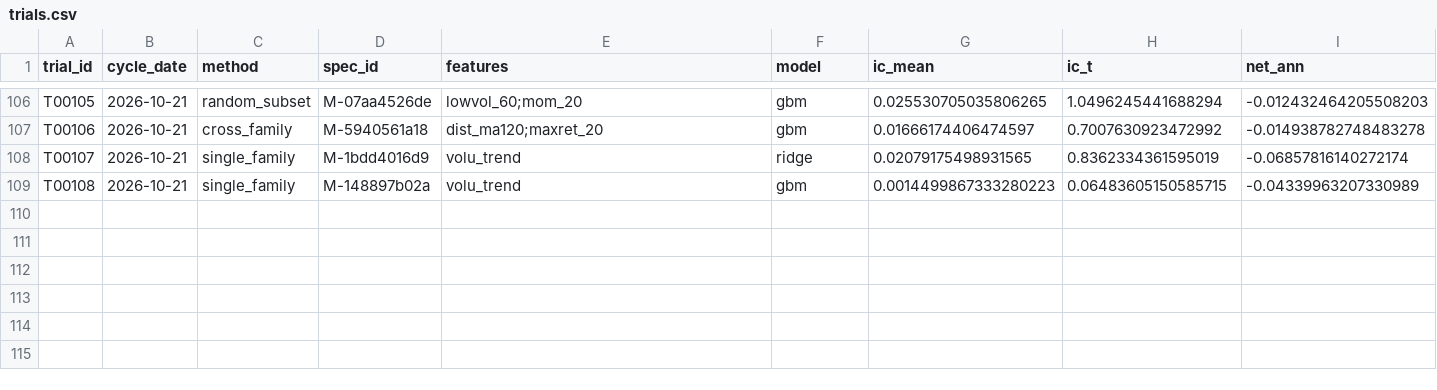
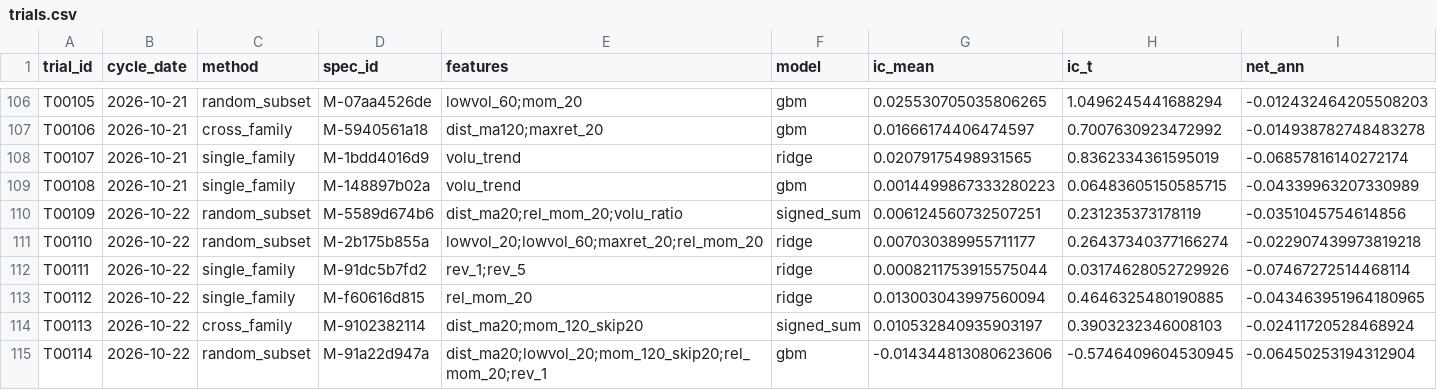
Before and after one commit to tranngocthang12-gif/TRUNG-T-M-T-I-CH-NH-Financial-Intelligence-Media-Factory, a CSV file: research/trials.csv, drawn as a sheet; only a part is shown, gaps mark what is left out; rows hold the shown columns only; the diff names each change by its address in the sheet, - before the commit and + after, or states it on an @@ line.

```diff
--- a/research/trials.csv
+++ b/research/trials.csv
+row 110: T00109 | 2026-10-22 | random_subset | M-5589d674b6 | dist_ma20;rel_mom_20;volu_ratio | signed_sum | 0.006124560732507251 | 0.231235373178119 | -0.0351045754614856
+row 111: T00110 | 2026-10-22 | random_subset | M-2b175b855a | lowvol_20;lowvol_60;maxret_20;rel_mom_20 | ridge | 0.007030389955711177 | 0.26437340377166274 | -0.022907439973819218
+row 112: T00111 | 2026-10-22 | single_family | M-91dc5b7fd2 | rev_1;rev_5 | ridge | 0.0008211753915575044 | 0.03174628052729926 | -0.07467272514468114
+row 113: T00112 | 2026-10-22 | single_family | M-f60616d815 | rel_mom_20 | ridge | 0.013003043997560094 | 0.4646325480190885 | -0.043463951964180965
+row 114: T00113 | 2026-10-22 | cross_family | M-9102382114 | dist_ma20;mom_120_skip20 | signed_sum | 0.010532840935903197 | 0.3903232346008103 | -0.02411720528468924
+row 115: T00114 | 2026-10-22 | random_subset | M-91a22d947a | dist_ma20;lowvol_20;mom_120_skip20;rel_mom_20;rev_1 | gbm | -0.014344813080623606 | -0.5746409604530945 | -0.06450253194312904
```
Also changed, not shown: data/derived/adjustment_factors.csv, data/derived/quality_flags.csv, 11 other files.
